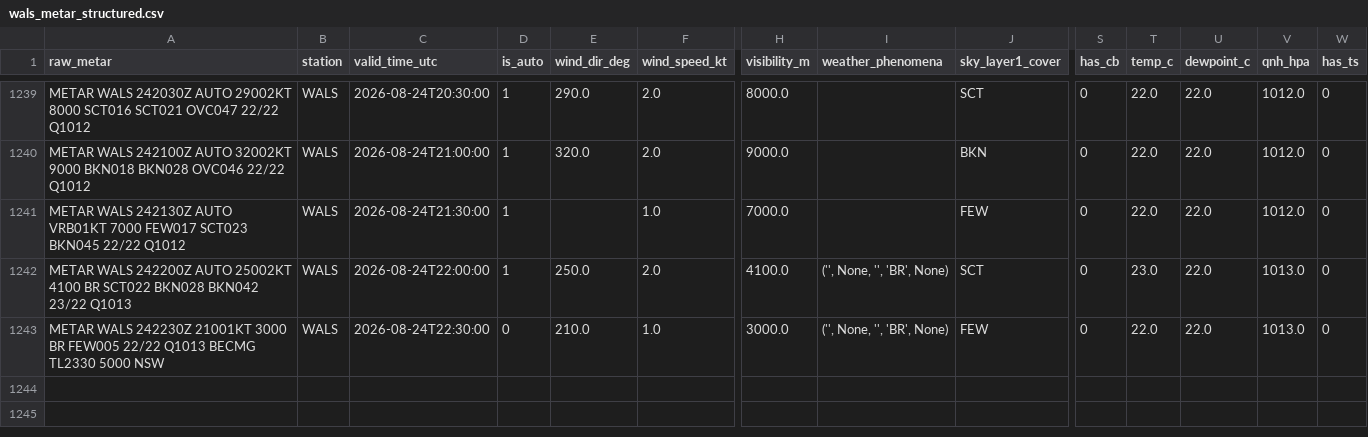
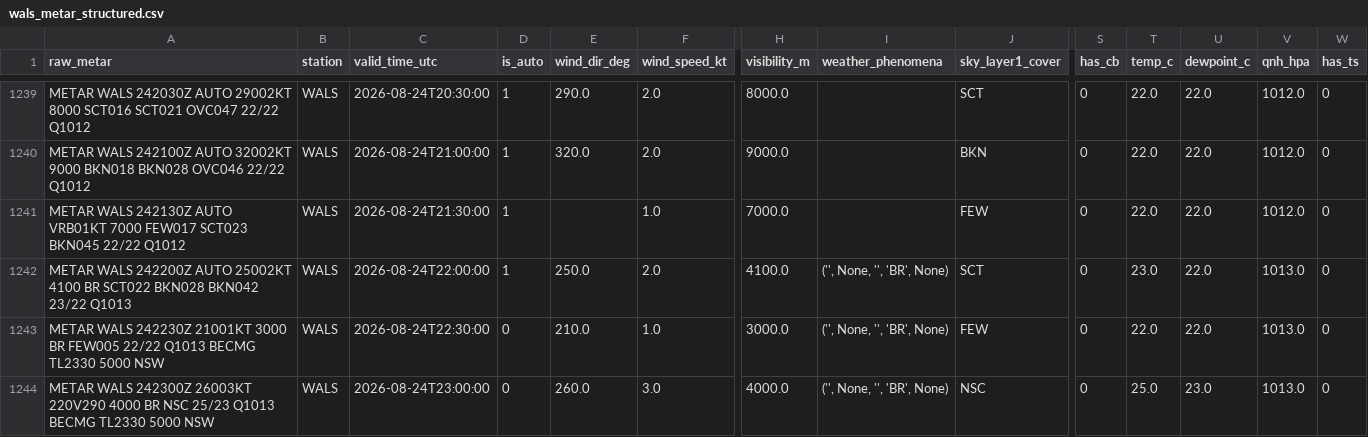
Before and after one commit to ojanzul/bmkg-taf-machinelearning, a CSV file: data/wals_metar_structured.csv, drawn as a sheet; only a part is shown, gaps mark what is left out; rows hold the shown columns only; the diff names each change by its address in the sheet, - before the commit and + after, or states it on an @@ line.

```diff
--- a/data/wals_metar_structured.csv
+++ b/data/wals_metar_structured.csv
+row 1244: METAR WALS 242300Z 26003KT 220V290 4000 BR NSC 25/23 Q1013 BECMG TL2330 5000 NSW | WALS | 2026-08-24T23:00:00 | 0 | 260.0 | 3.0 | 4000.0 | ('', None, '', 'BR', None) | NSC | 0 | 25.0 | 23.0 | 1013.0 | 0
```
Also changed, not shown: data/wals_metar_raw_archive.csv, data/wals_training_dataset.csv.
